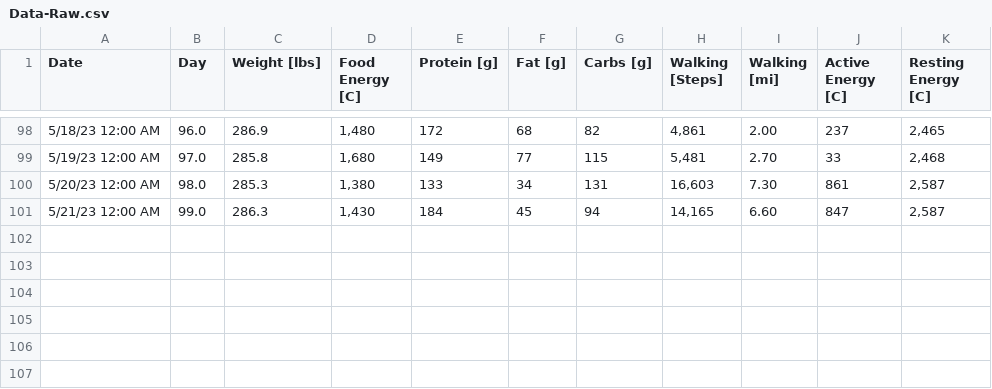
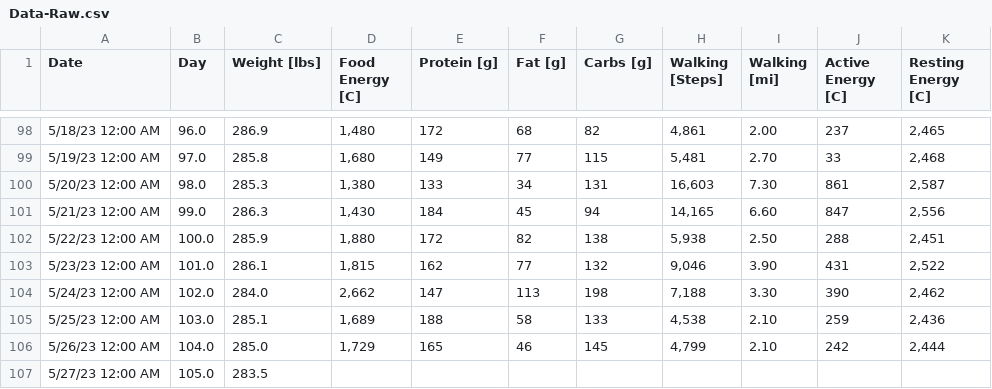
Before and after one commit to csp256/csp256.github.io, a CSV file: fitness/Data-Raw.csv, drawn as a sheet; only a part is shown, gaps mark what is left out.

Commit message:
Add files via upload

```diff
--- a/fitness/Data-Raw.csv
+++ b/fitness/Data-Raw.csv
@@ -100,2 +100,8 @@ Date,Day,Weight [lbs],Food Energy [C],Protein [g],Fat [g],Carbs [g],Walking [Ste
 5/20/23 12:00 AM,98.0,285.3,"1,380",133,34,131,"16,603",7.30,861,"2,587"
-5/21/23 12:00 AM,99.0,286.3,"1,430",184,45,94,"14,165",6.60,847,"2,587"
+5/21/23 12:00 AM,99.0,286.3,"1,430",184,45,94,"14,165",6.60,847,"2,556"
+5/22/23 12:00 AM,100.0,285.9,"1,880",172,82,138,"5,938",2.50,288,"2,451"
+5/23/23 12:00 AM,101.0,286.1,"1,815",162,77,132,"9,046",3.90,431,"2,522"
+5/24/23 12:00 AM,102.0,284.0,"2,662",147,113,198,"7,188",3.30,390,"2,462"
+5/25/23 12:00 AM,103.0,285.1,"1,689",188,58,133,"4,538",2.10,259,"2,436"
+5/26/23 12:00 AM,104.0,285.0,"1,729",165,46,145,"4,799",2.10,242,"2,444"
+5/27/23 12:00 AM,105.0,283.5,,,,,,,,
```
